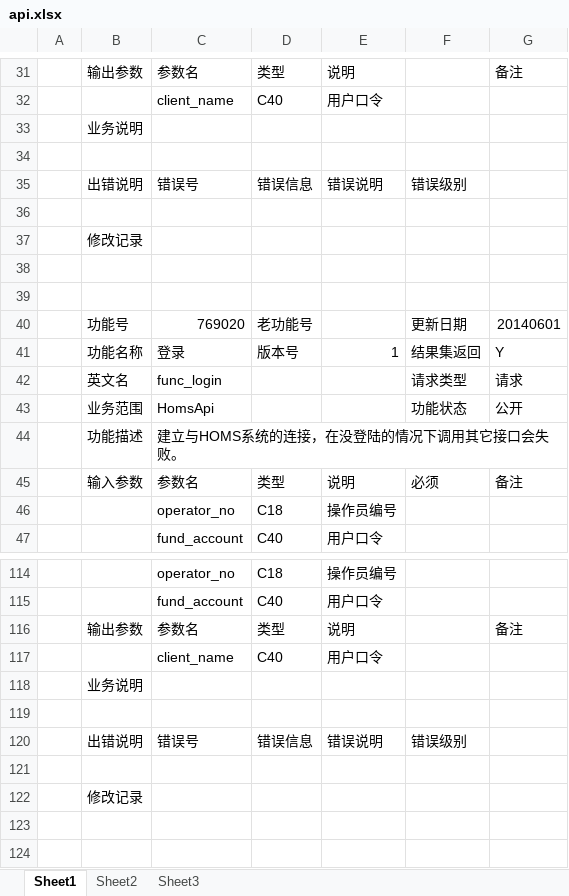
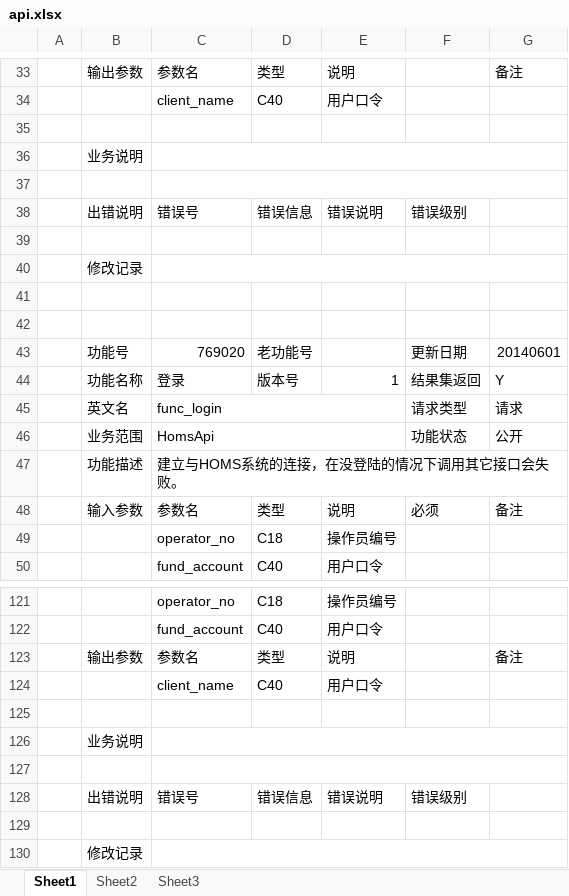
Before and after one commit to lontoken/ApiDocumenter, an Excel workbook: VS2010/HomsApiTool/api.xlsx, sheet Sheet1, drawn as a sheet; only a part is shown, gaps mark what is left out; values as stored, in another font and other column widths than the file's, no cell formats; addresses are those after the commit; the diff covers the shown part only; the diff names each change by its address in the sheet, - before the commit and + after, or states it on an @@ line.

```diff
--- a/VS2010/HomsApiTool/api.xlsx (sheet Sheet1)
+++ b/VS2010/HomsApiTool/api.xlsx (sheet Sheet1)
+row 35: (empty)
+C36:G36 merged
+C37:G37 merged
+C40:G40 merged
+C45:E45 merged
+C46:E46 merged
+C47:G47 merged
+row 125: (empty)
+C126:G126 merged
+C127:G127 merged
+C130:G130 merged
```
Also changed, not shown: 6 added rows, 1 edited cell and merged cells elsewhere in this sheet, cell formats, 16 other files.
